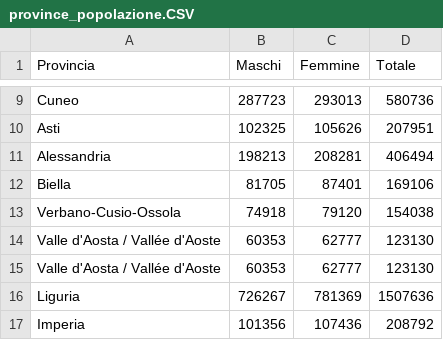
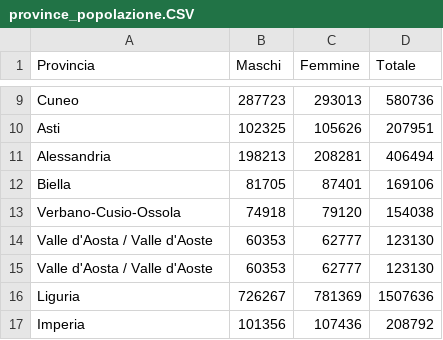
Before and after one commit to ALE19M/CSV_MITD, a CSV file: province_popolazione.CSV, drawn as a sheet; only a part is shown, gaps mark what is left out; the diff names each change by its address in the sheet, - before the commit and + after, or states it on an @@ line.

Commit message:
Add files via upload

```diff
--- a/province_popolazione.CSV
+++ b/province_popolazione.CSV
-A14:A15 (Provincia): Valle d'Aosta / Vallée d'Aoste
+A14:A15 (Provincia): Valle d'Aosta / Valle d'Aoste
```
